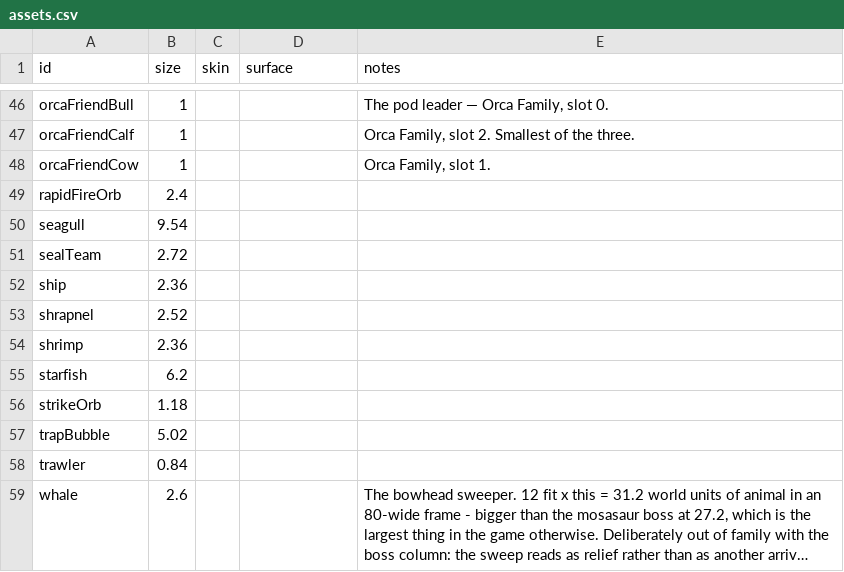
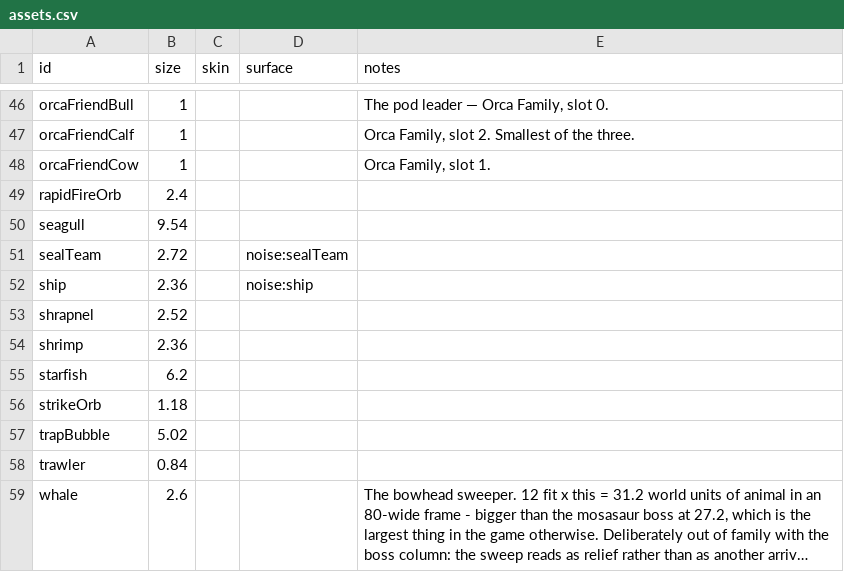
Before and after one commit to ethangoldhammer/seal-survivor, a CSV file: path/src/assets.csv, drawn as a sheet; only a part is shown, gaps mark what is left out; long unchanged cells end in ….

```diff
--- a/path/src/assets.csv
+++ b/path/src/assets.csv
@@ -50,4 +50,4 @@ rapidFireOrb,2.4,,,
 seagull,9.54,,,
-sealTeam,2.72,,,
-ship,2.36,,,
+sealTeam,2.72,,noise:sealTeam,
+ship,2.36,,noise:ship,
 shrapnel,2.52,,,
```
Also changed, not shown: path/src/bossNames.csv, path/src/upgrades.csv, 55 other files.
